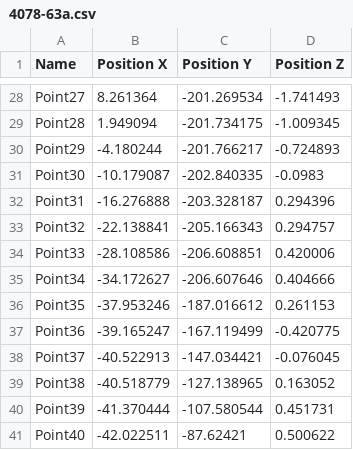
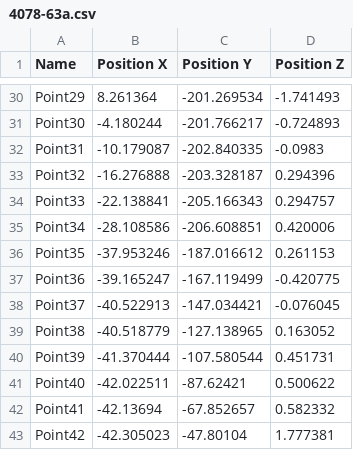
Before and after one commit to seldenlab/gahaganmorph.3, a CSV file: supp/data/4078-63a.csv, drawn as a sheet; only a part is shown, gaps mark what is left out; the shorter side is filled out with more unchanged rows; removed rows and columns are numbered as before the commit, all else as after; the diff covers the shown part only; the diff names each change by its address in the sheet, - before the commit and + after, or states it on an @@ line.

```diff
--- a/supp/data/4078-63a.csv
+++ b/supp/data/4078-63a.csv
-A30 (Name): Point27
+A30 (Name): Point29
-row 29: Point28 | 1.949094 | -201.734175 | -1.009345
-A31 (Name): Point29
+A31 (Name): Point30
-A32 (Name): Point30
+A32 (Name): Point31
-A33 (Name): Point31
+A33 (Name): Point32
-A34 (Name): Point32
+A34 (Name): Point33
-A35 (Name): Point33
+A35 (Name): Point34
-row 35: Point34 | -34.172627 | -206.607646 | 0.404666
```
Also changed, not shown: 3 added rows, 1 removed row and 24 edited cells elsewhere in this file, 38 other files.
